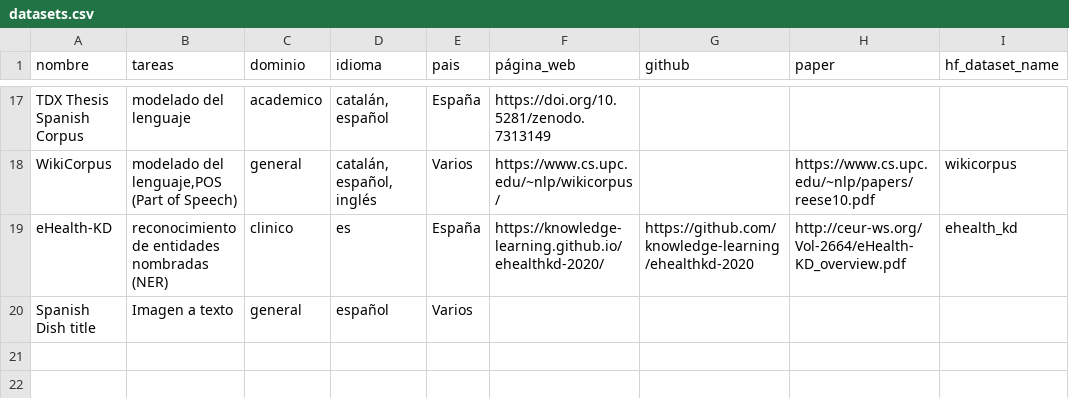
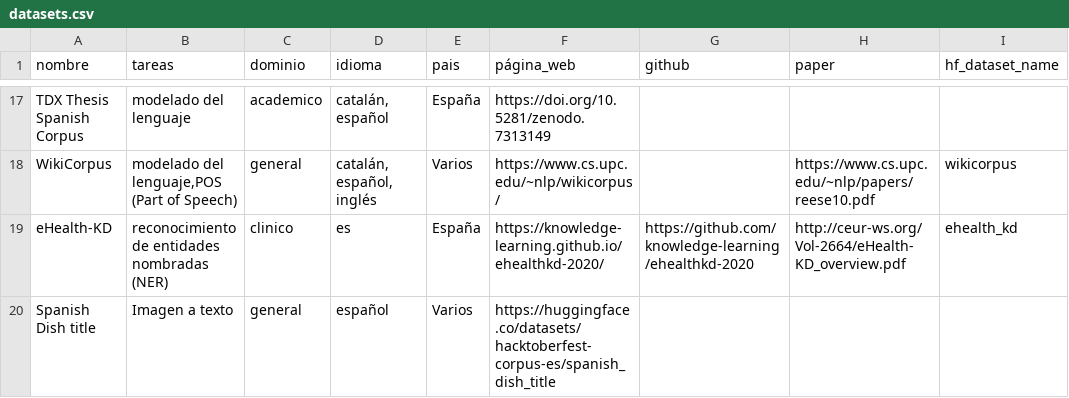
Before and after one commit to somosnlp/corpus-es, a CSV file: datasets.csv, drawn as a sheet; only a part is shown, gaps mark what is left out; the diff names each change by its address in the sheet, - before the commit and + after, or states it on an @@ line.

Commit message:
Update the datasets.csv

```diff
--- a/datasets.csv
+++ b/datasets.csv
-F20 (página_web): (empty)
+F20 (página_web): https://huggingface.co/datasets/hacktoberfest-corpus-es/spanish_dish_title
```
